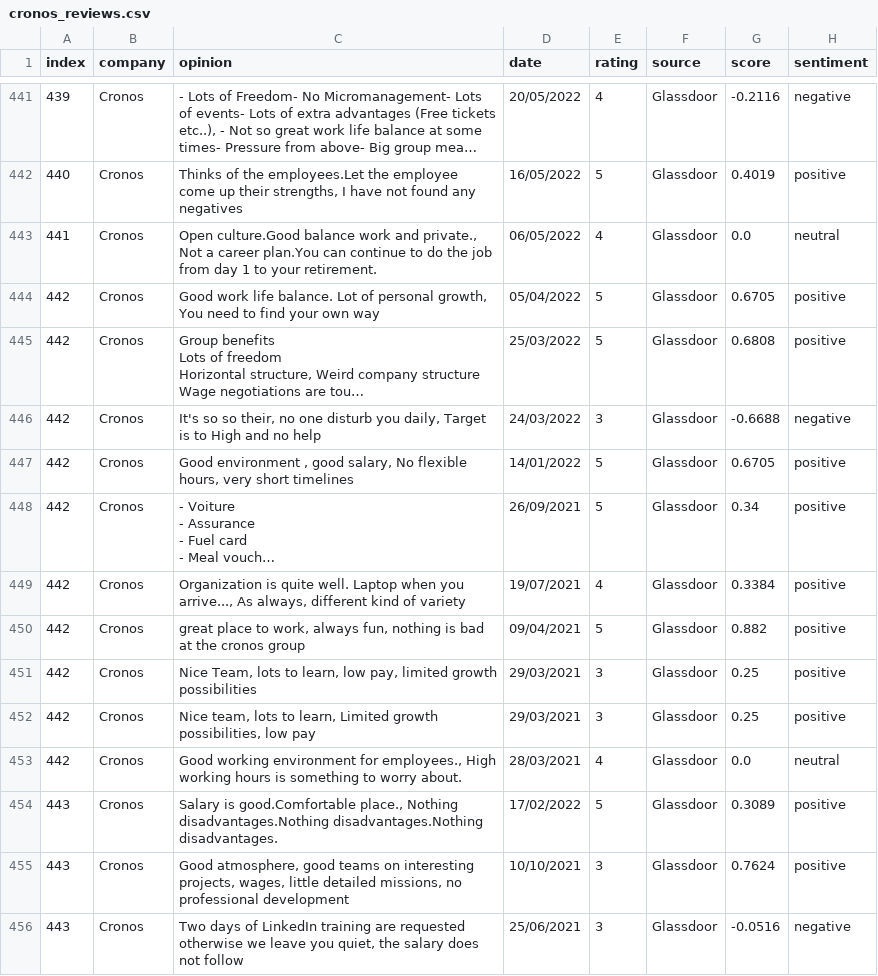
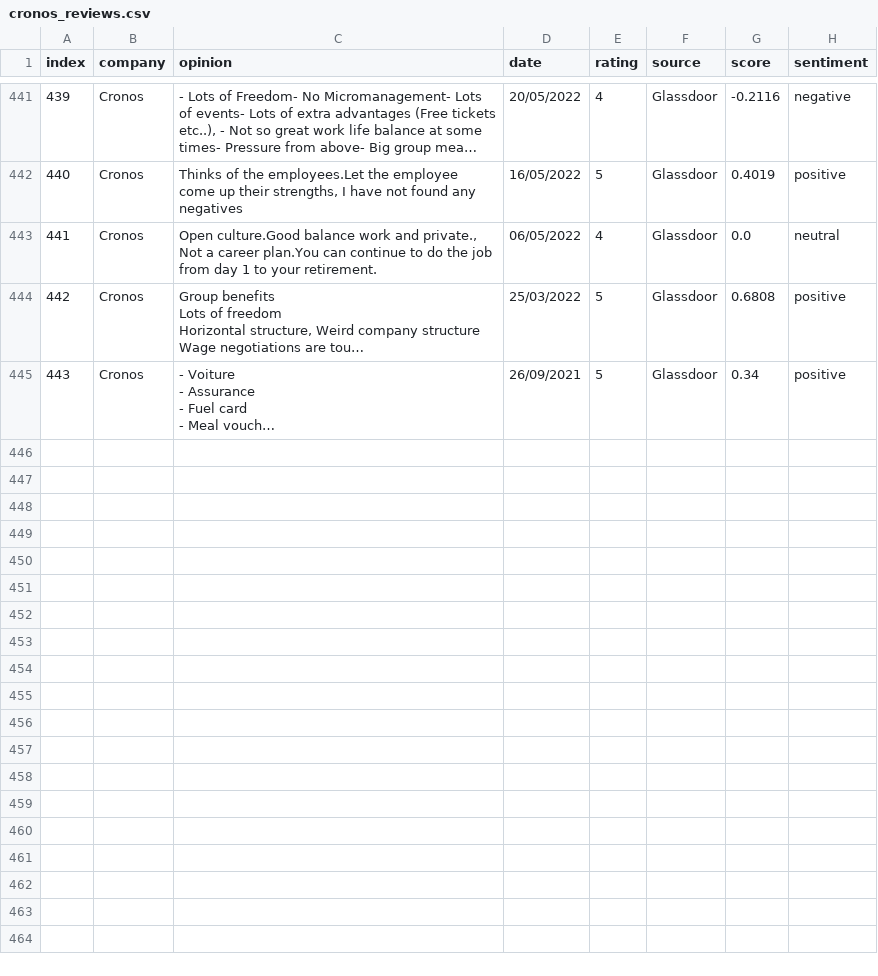
Before and after one commit to Rehtsecp/Cronos-Sentiment, a CSV file: cronos_reviews.csv, drawn as a sheet; only a part is shown, gaps mark what is left out; long unchanged cells end in …; removed rows and columns are numbered as before the commit, all else as after; the diff covers the shown part only; the diff names each change by its address in the sheet, - before the commit and + after, or states it on an @@ line.

```diff
--- a/cronos_reviews.csv
+++ b/cronos_reviews.csv
-row 444: 442 | Cronos | Good work life balance. Lot of personal growth, You need to find your own way | 05/04/2022 | 5 | Glassdoor | 0.6705 | positive
-row 446: 442 | Cronos | It's so so their, no one disturb you daily, Target is to High and no help | 24/03/2022 | 3 | Glassdoor | -0.6688 | negative
-row 447: 442 | Cronos | Good environment , good salary, No flexible hours, very short timelines | 14/01/2022 | 5 | Glassdoor | 0.6705 | positive
@@ column A (index) renumbered in row 445 @@
-row 449: 442 | Cronos | Organization is quite well. Laptop when you arrive..., As always, different kind of variety | 19/07/2021 | 4 | Glassdoor | 0.3384 | positive
-row 450: 442 | Cronos | great place to work, always fun, nothing is bad at the cronos group | 09/04/2021 | 5 | Glassdoor | 0.882 | positive
-row 451: 442 | Cronos | Nice Team, lots to learn, low pay, limited growth possibilities | 29/03/2021 | 3 | Glassdoor | 0.25 | positive
-row 452: 442 | Cronos | Nice team, lots to learn, Limited growth possibilities, low pay | 29/03/2021 | 3 | Glassdoor | 0.25 | positive
-row 453: 442 | Cronos | Good working environment for employees., High working hours is something to worry about. | 28/03/2021 | 4 | Glassdoor | 0.0 | neutral
-row 454: 443 | Cronos | Salary is good.Comfortable place., Nothing disadvantages.Nothing disadvantages.Nothing disadvantages. | 17/02/2022 | 5 | Glassdoor | 0.3089 | positive
-row 455: 443 | Cronos | Good atmosphere, good teams on interesting projects, wages, little detailed missions, no professional development | 10/10/2021 | 3 | Glassdoor | 0.7624 | positive
-row 456: 443 | Cronos | Two days of LinkedIn training are requested otherwise we leave you quiet, the salary does not follow | 25/06/2021 | 3 | Glassdoor | -0.0516 | negative
```
Also changed, not shown: 12 removed rows elsewhere in this file.
